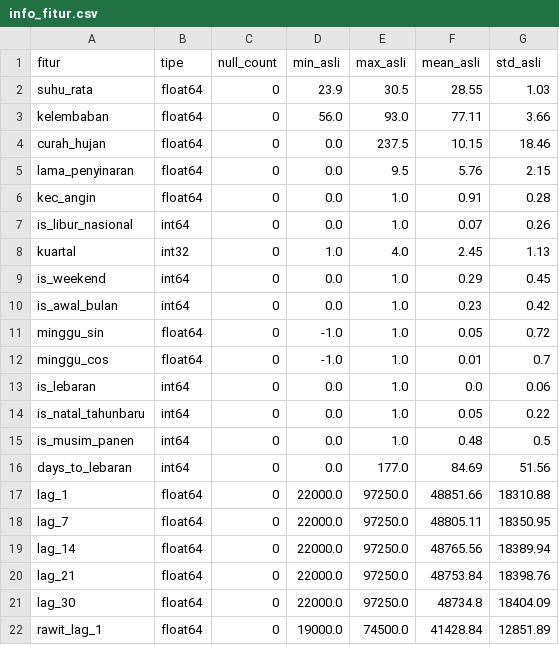
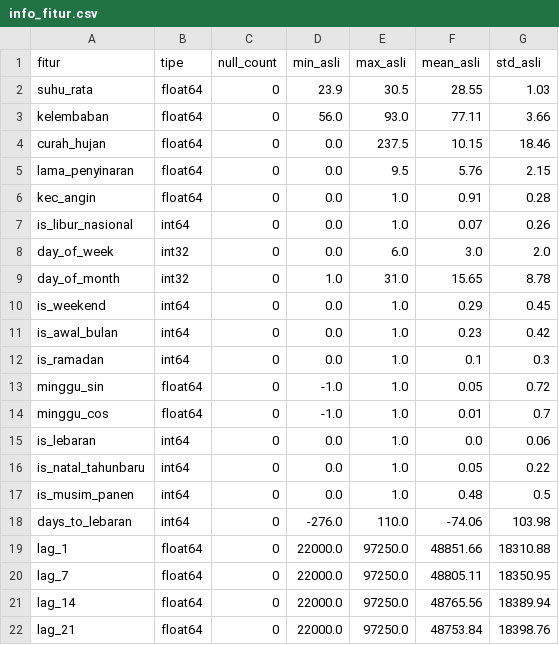
Before and after one commit to AfiqJakhel/Project_APM, a CSV file: Backend/data/processed/info_fitur.csv, drawn as a sheet; only a part is shown; the shorter side is filled out with more unchanged rows.

```diff
--- a/Backend/data/processed/info_fitur.csv
+++ b/Backend/data/processed/info_fitur.csv
@@ -7,5 +7,7 @@ kec_angin,float64,0,0.0,1.0,0.91,0.28
 is_libur_nasional,int64,0,0.0,1.0,0.07,0.26
-kuartal,int32,0,1.0,4.0,2.45,1.13
+day_of_week,int32,0,0.0,6.0,3.0,2.0
+day_of_month,int32,0,1.0,31.0,15.65,8.78
 is_weekend,int64,0,0.0,1.0,0.29,0.45
 is_awal_bulan,int64,0,0.0,1.0,0.23,0.42
+is_ramadan,int64,0,0.0,1.0,0.1,0.3
 minggu_sin,float64,0,-1.0,1.0,0.05,0.72
@@ -15,3 +17,3 @@ is_natal_tahunbaru,int64,0,0.0,1.0,0.05,0.22
 is_musim_panen,int64,0,0.0,1.0,0.48,0.5
-days_to_lebaran,int64,0,0.0,177.0,84.69,51.56
+days_to_lebaran,int64,0,-276.0,110.0,-74.06,103.98
 lag_1,float64,0,22000.0,97250.0,48851.66,18310.88
```
Also changed, not shown: 17 other files.
